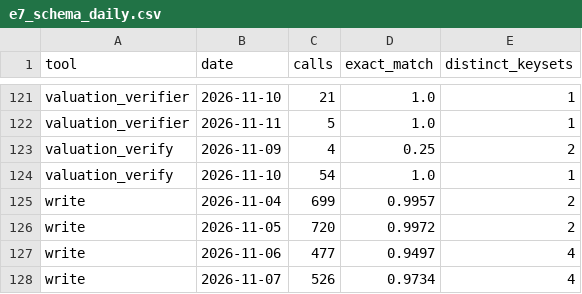
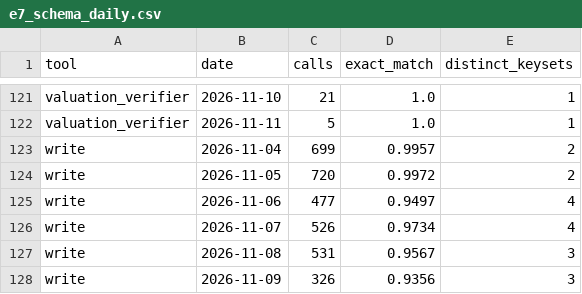
Before and after one commit to HBZHSN/agent-language-emergence, a CSV file: data/aggregates/e7_schema_daily.csv, drawn as a sheet; only a part is shown, gaps mark what is left out; the shorter side is filled out with more unchanged rows; the diff names each change by its address in the sheet, - before the commit and + after, or states it on an @@ line.

```diff
--- a/data/aggregates/e7_schema_daily.csv
+++ b/data/aggregates/e7_schema_daily.csv
-row 123: valuation_verify | 2026-11-09 | 4 | 0.25 | 2
-row 124: valuation_verify | 2026-11-10 | 54 | 1.0 | 1
```
Also changed, not shown: data/aggregates/e10_robustness.csv, data/aggregates/e2_term_stats.csv, 36 other files.
